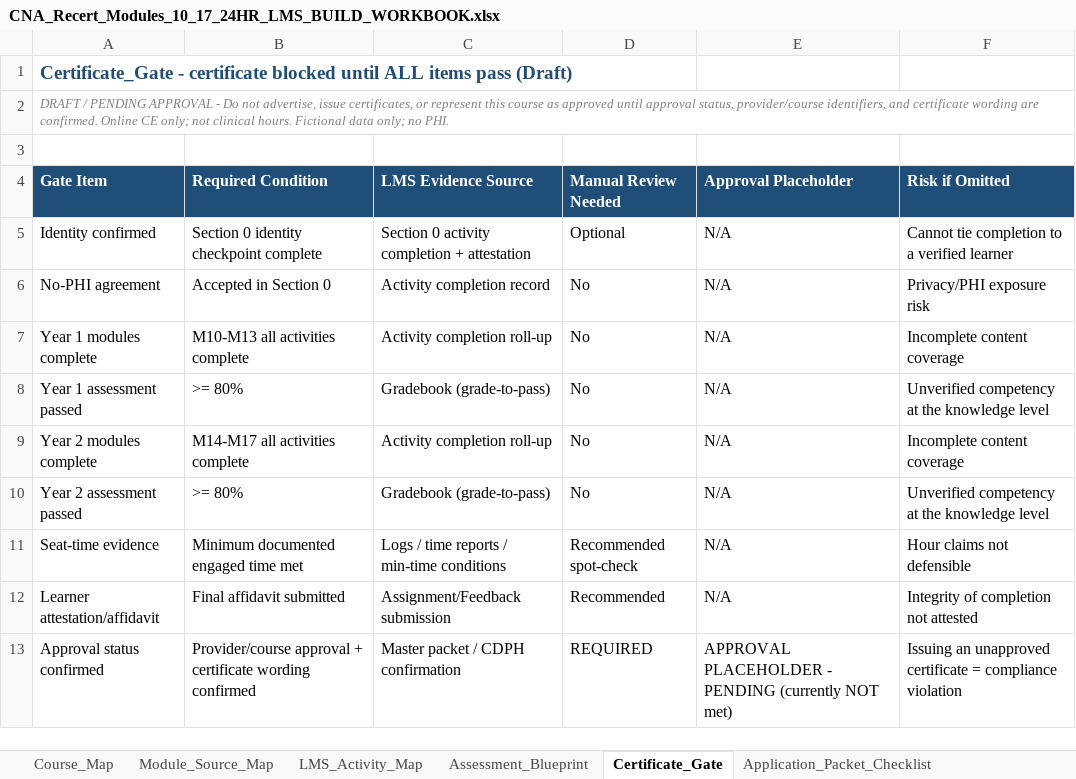
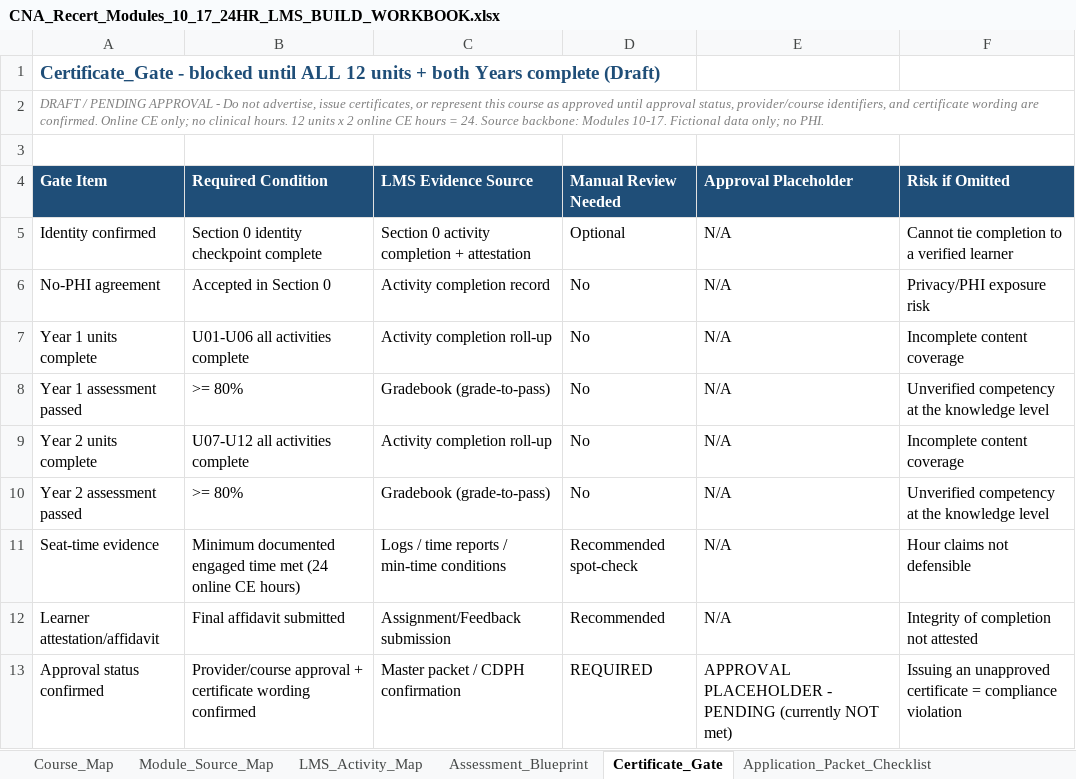
Before and after one commit to robertp-max/CNA_Recertification_Theory_Clinical_Support, an Excel workbook: __Master-Application-Packet/01_CNA_CDPH_CE_PACKET/LMS_Build_Modules_10_17/CNA_Recert_Modules_10_17_24HR_LMS_BUILD_WORKBOOK.xlsx, sheet Certificate_Gate, drawn as a sheet; values as stored, in another font and other column widths than the file's, no borders; the diff names each change by its address in the sheet, - before the commit and + after, or states it on an @@ line.

```diff
--- a/__Master-Application-Packet/01_CNA_CDPH_CE_PACKET/LMS_Build_Modules_10_17/CNA_Recert_Modules_10_17_24HR_LMS_BUILD_WORKBOOK.xlsx (sheet Certificate_Gate)
+++ b/__Master-Application-Packet/01_CNA_CDPH_CE_PACKET/LMS_Build_Modules_10_17/CNA_Recert_Modules_10_17_24HR_LMS_BUILD_WORKBOOK.xlsx (sheet Certificate_Gate)
-A1 (Gate Item): Certificate_Gate - certificate blocked until ALL items pass (Draft)
+A1 (Gate Item): Certificate_Gate - blocked until ALL 12 units + both Years complete (Draft)
-A2 (Gate Item): …CE only; not clinical hours. Fictional data…
+A2 (Gate Item): …CE only; no clinical hours. 12 units x 2 online CE hours = 24. Source backbone: Modules 10-17. Fictional data…
-A7 (Gate Item): Year 1 modules complete
+A7 (Gate Item): Year 1 units complete
-B7 (Required Condition): M10-M13 all activities complete
+B7 (Required Condition): U01-U06 all activities complete
-A9 (Gate Item): Year 2 modules complete
+A9 (Gate Item): Year 2 units complete
-B9 (Required Condition): M14-M17 all activities complete
+B9 (Required Condition): U07-U12 all activities complete
-B11 (Required Condition): …time met
+B11 (Required Condition): …time met (24 online CE hours)
```
Also changed, not shown: sheet LMS_Activity_Map, sheet Assessment_Blueprint, sheet Course_Map, sheet Module_Source_Map, sheet Application_Packet_Checklist, sheet SME_Compliance_Flags, 1 more sheet, 35 other files.
